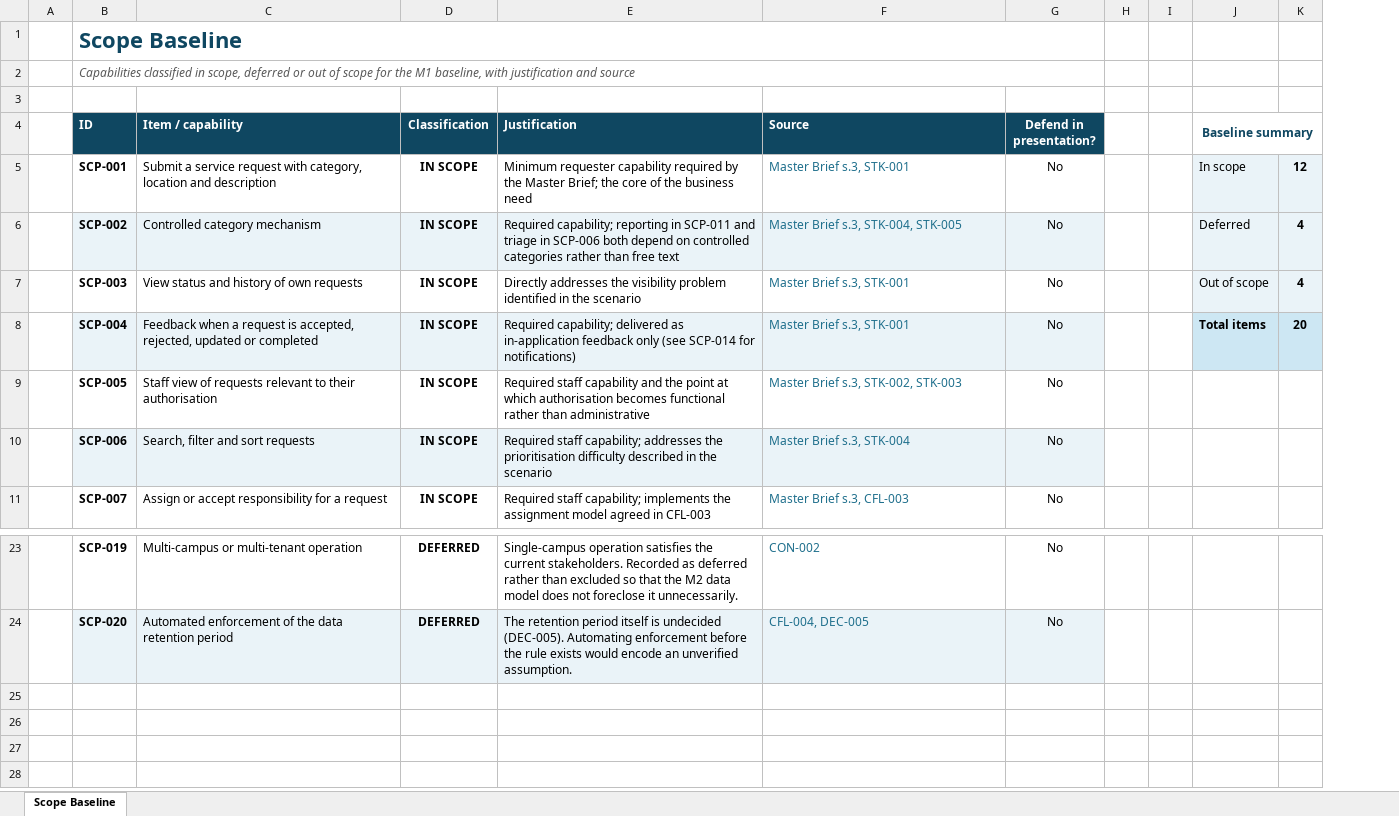
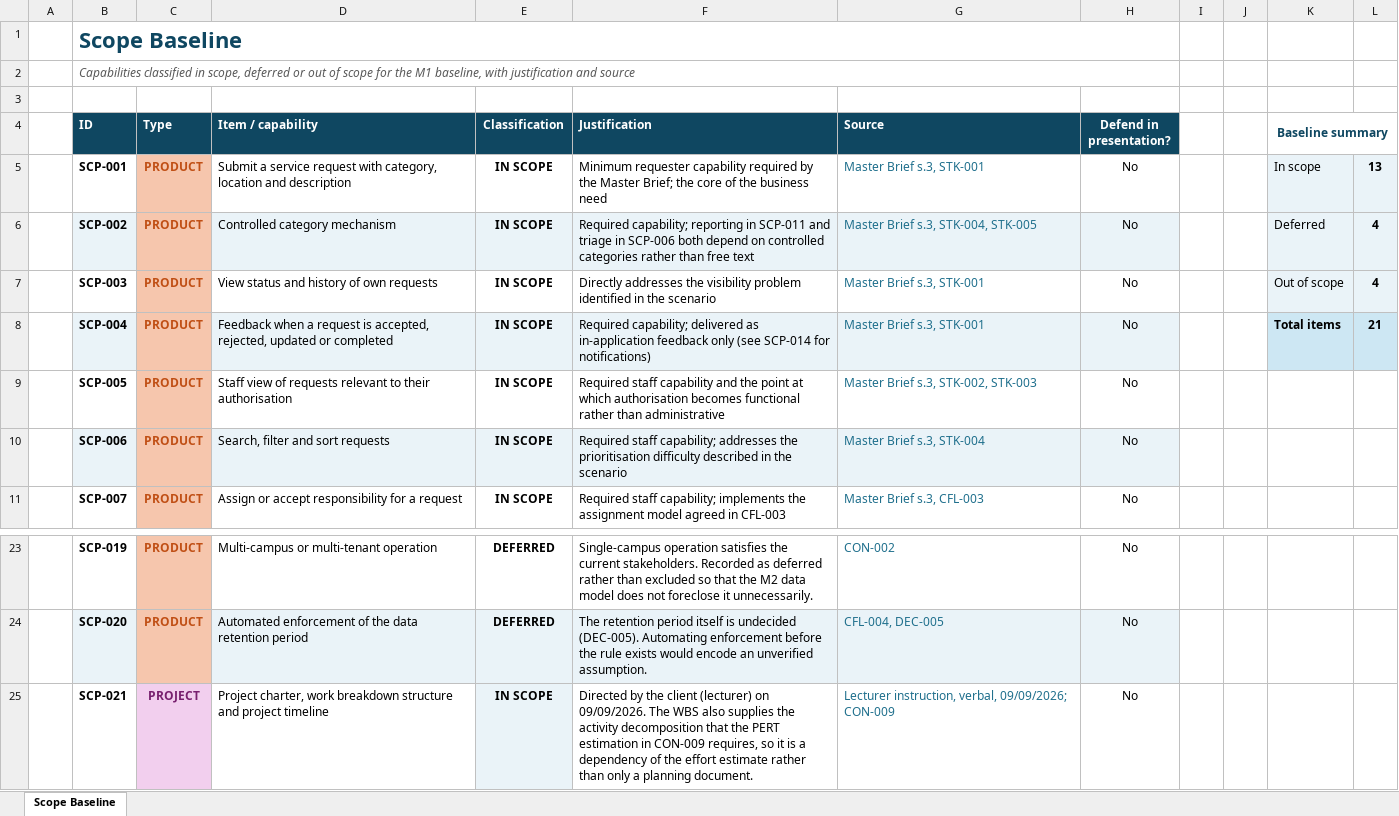
Before and after one commit to SEN381-org/Ticketing-System, an Excel workbook: docs/Requirements/Scope Baseline.xlsx, sheet Scope Baseline, drawn as a sheet; only a part is shown, gaps mark what is left out; values as stored, in another font and other column widths than the file's, no borders; conditional formats not drawn; addresses are those after the commit; the diff names each change by its address in the sheet, - before the commit and + after, or states it on an @@ line.

```diff
--- a/docs/Requirements/Scope Baseline.xlsx (sheet Scope Baseline)
+++ b/docs/Requirements/Scope Baseline.xlsx (sheet Scope Baseline)
+column C (Type), rows 5-11: all PRODUCT; rows 23-24: PRODUCT | PRODUCT
-L5: 12
+L5: 13
-L8: 20
+L8: 21
+row 25:  | SCP-021 | PROJECT | Project charter, work breakdown structure and project timeline | IN SCOPE | Directed by the client (lecturer) on 09/09/2026. The WBS also supplies the activity decomposition that the PERT estimation in CON-009 requires, so it is a dependency of the effort estimate rather than only a planning document. | Lecturer instruction, verbal, 09/09/2026; CON-009 | No
```
Also changed, not shown: formulas that keep their value, docs/Requirements/Constraints.xlsx, docs/Requirements/Stakeholder Register.xlsx, 3 other files.
